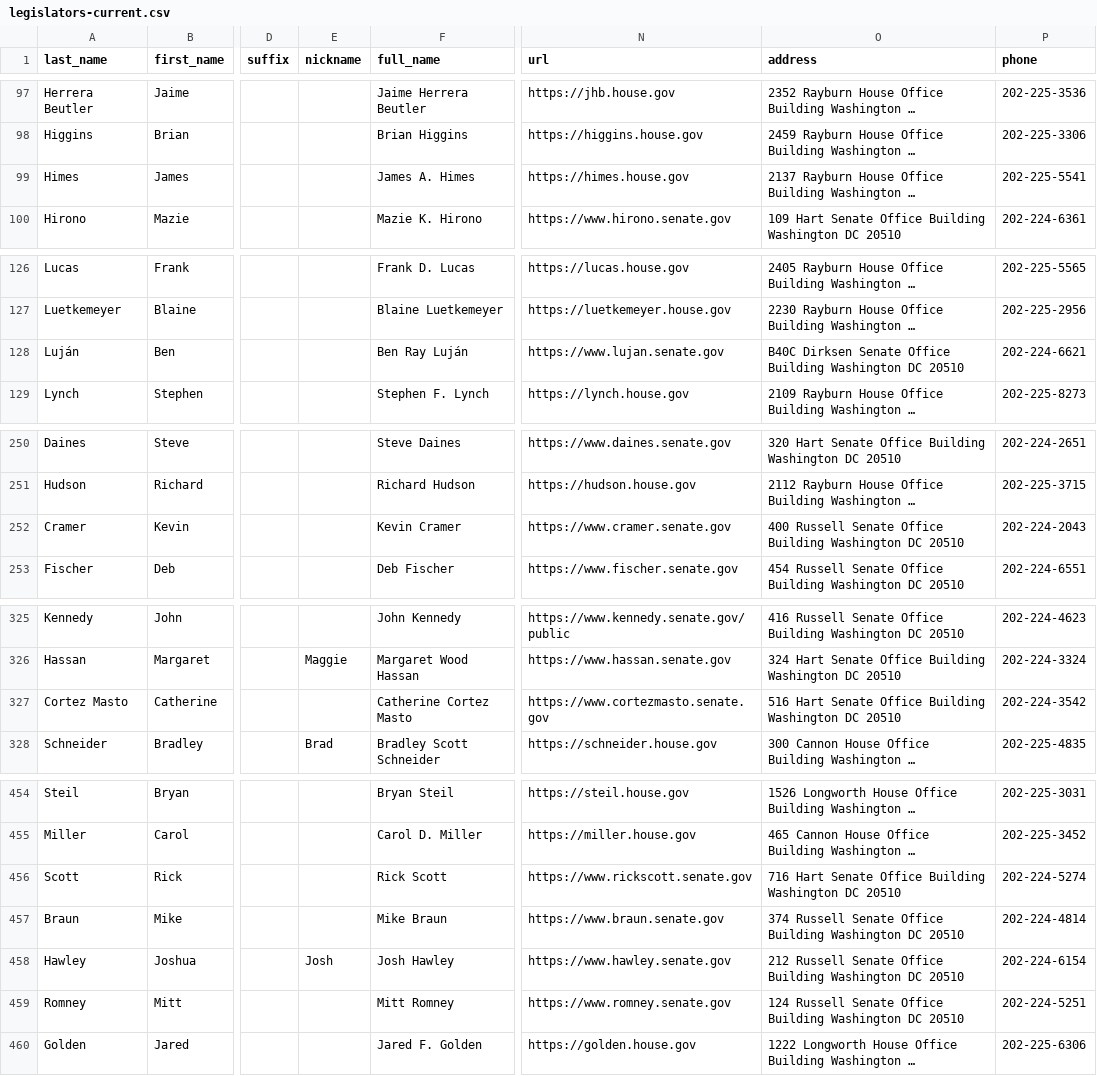
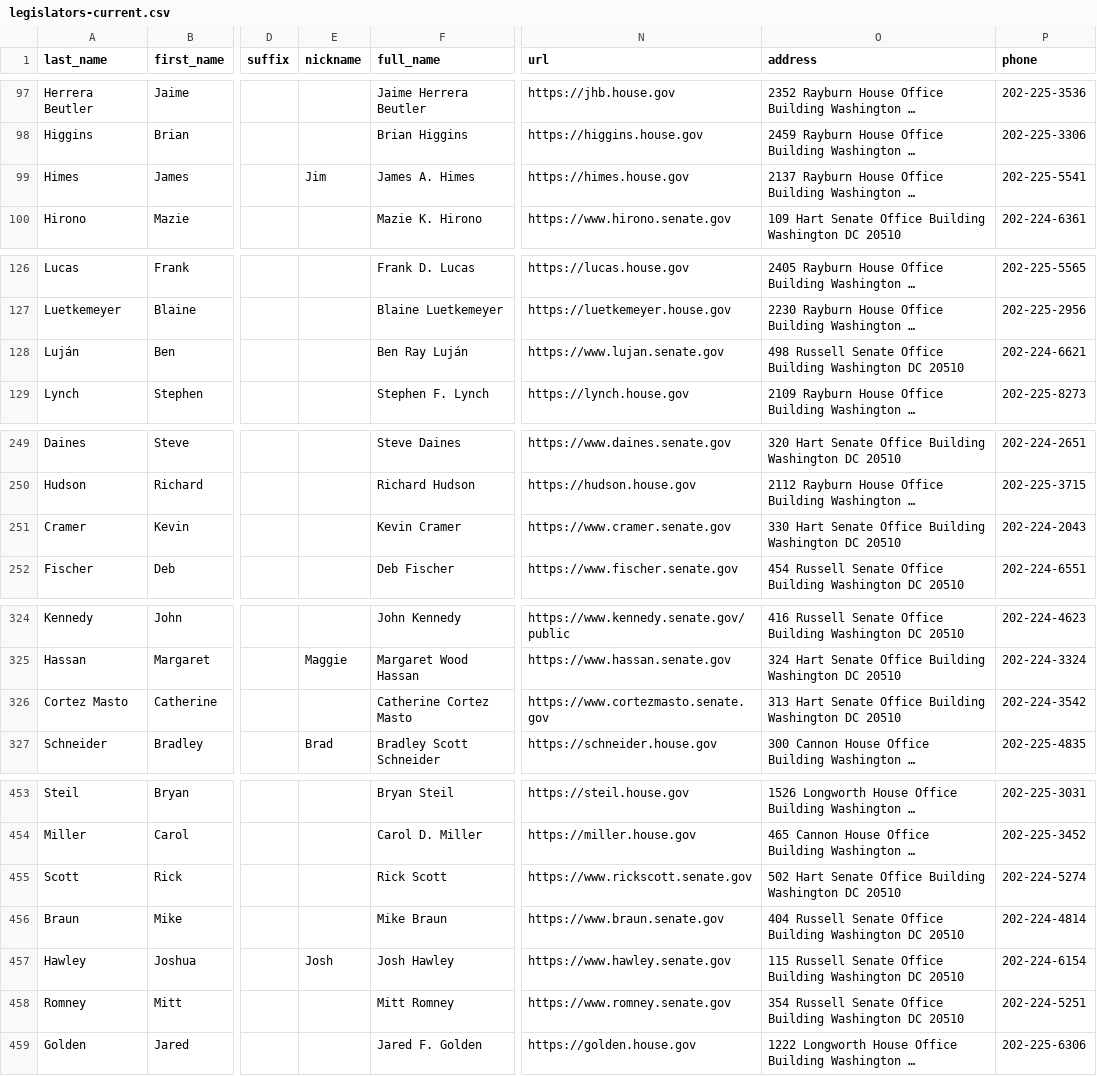
Before and after one commit to unitedstates/congress-legislators, a CSV file: legislators-current.csv, drawn as a sheet; only a part is shown, gaps mark what is left out; long unchanged cells end in …; addresses are those after the commit; the diff covers the shown part only; the diff names each change by its address in the sheet, - before the commit and + after, or states it on an @@ line.

```diff
--- a/legislators-current.csv
+++ b/legislators-current.csv
-E99 (nickname): (empty)
+E99 (nickname): Jim
-O128 (address): B40C Dirksen Senate Office…
+O128 (address): 498 Russell Senate Office…
-O251 (address): 400 Russell Senate Office…
+O251 (address): 330 Hart Senate Office…
-O326 (address): 516 Hart Senate…
+O326 (address): 313 Hart Senate…
-O455 (address): 716 Hart Senate…
+O455 (address): 502 Hart Senate…
-O456 (address): 374 Russell Senate…
+O456 (address): 404 Russell Senate…
-O457 (address): 212 Russell Senate…
+O457 (address): 115 Russell Senate…
-O458 (address): 124 Russell Senate…
+O458 (address): 354 Russell Senate…
```
Also changed, not shown: 2 added rows, 1 removed row and 14 edited cells elsewhere in this file, legislators-district-offices.csv, 12 other files.
